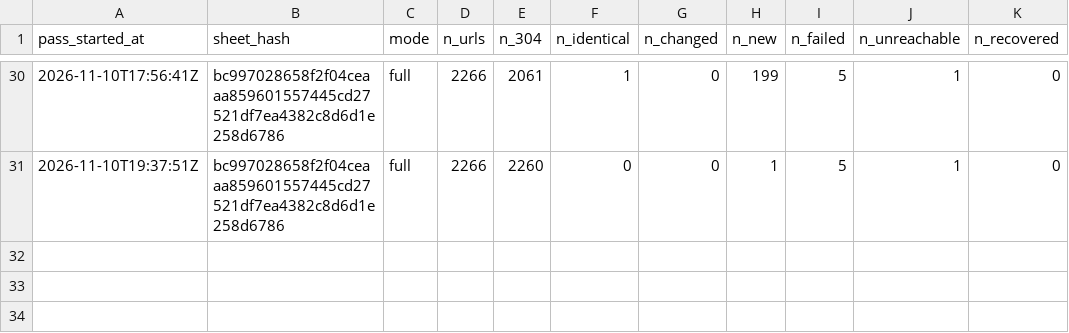
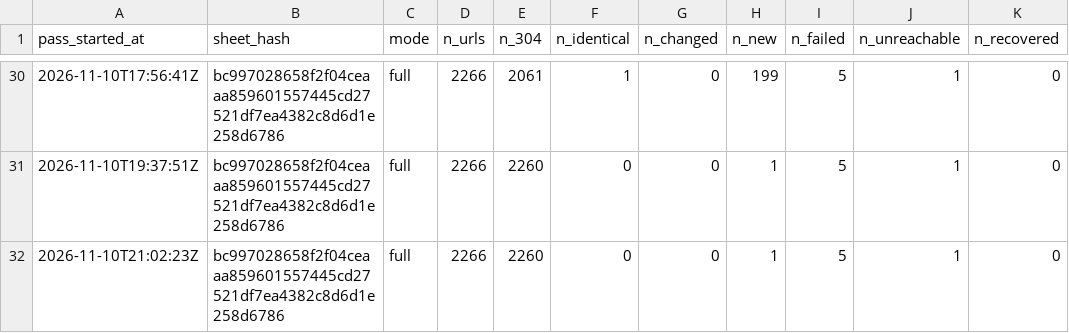
Before and after one commit to deportationdata/ice-287g, a CSV file: agreements/moa-passes.csv, drawn as a sheet; only a part is shown, gaps mark what is left out; the diff names each change by its address in the sheet, - before the commit and + after, or states it on an @@ line.

```diff
--- a/agreements/moa-passes.csv
+++ b/agreements/moa-passes.csv
+row 32: 2026-11-10T21:02:23Z | bc997028658f2f04ceaaa859601557445cd27521df7ea4382c8d6d1e258d6786 | full | 2266 | 2260 | 0 | 0 | 1 | 5 | 1 | 0
```
Also changed, not shown: 3 other files.
